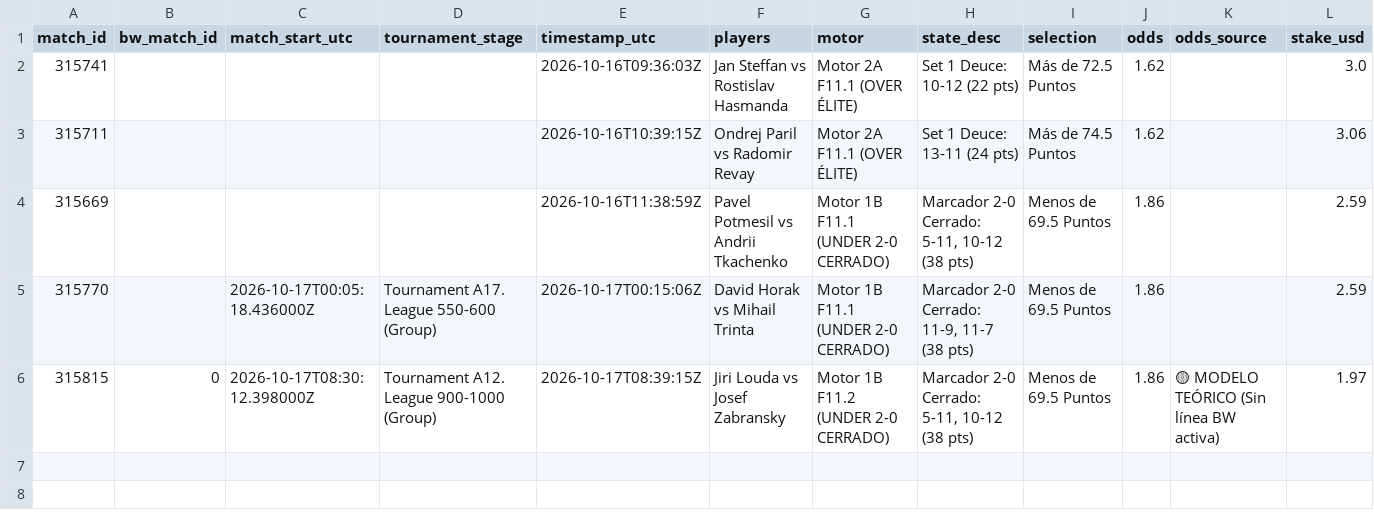
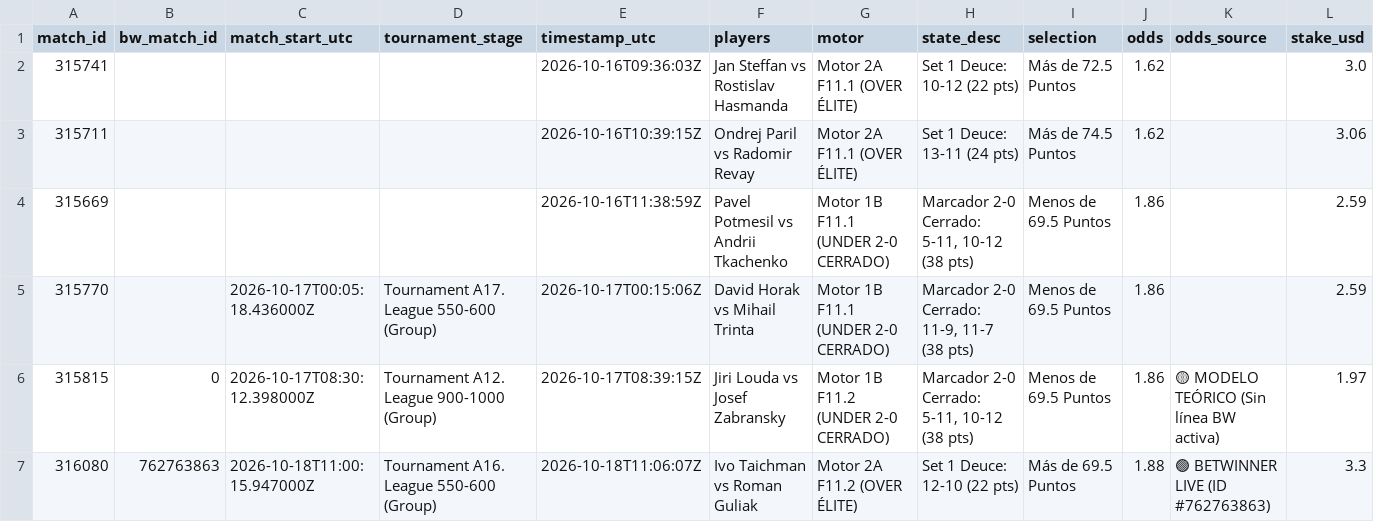
Before and after one commit to Blessed-200/core-telemetry-sync, a CSV file: institutional_ledger.csv, drawn as a sheet; only a part is shown; rows hold the shown columns only; the diff names each change by its address in the sheet, - before the commit and + after, or states it on an @@ line.

Commit message:
chore: sync LineMetrics state and odds ticks

```diff
--- a/institutional_ledger.csv
+++ b/institutional_ledger.csv
+row 7: 316080 | 762763863 | 2026-10-18T11:00:15.947000Z | Tournament A16. League 550-600 (Group) | 2026-10-18T11:06:07Z | Ivo Taichman vs Roman Guliak | Motor 2A F11.2 (OVER ÉLITE) | Set 1 Deuce: 12-10 (22 pts) | Más de 69.5 Puntos | 1.88 | 🟢 BETWINNER LIVE (ID #762763863) | 3.3
```
Also changed, not shown: 3 other files.
